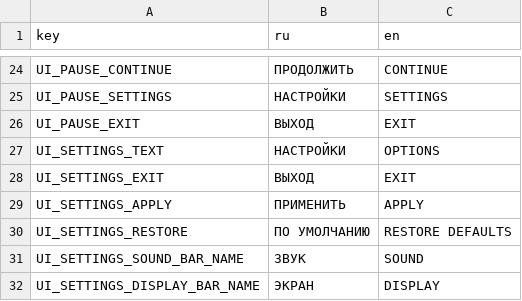
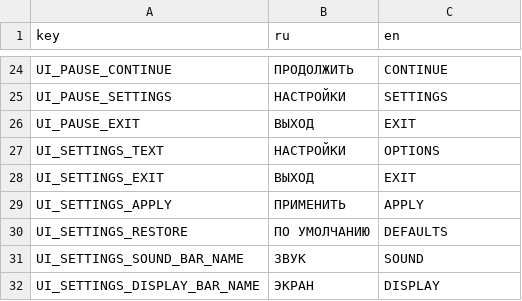
Before and after one commit to TheGirs0n/gwj-87-r-, a CSV file: Translation/TEST_TRANSLATION.csv, drawn as a sheet; only a part is shown, gaps mark what is left out; the diff covers the shown part only.

```diff
--- a/Translation/TEST_TRANSLATION.csv
+++ b/Translation/TEST_TRANSLATION.csv
@@ -29,3 +29,3 @@ UI_SETTINGS_EXIT;ВЫХОД;EXIT
 UI_SETTINGS_APPLY;ПРИМЕНИТЬ;APPLY
-UI_SETTINGS_RESTORE;ПО УМОЛЧАНИЮ;RESTORE DEFAULTS
+UI_SETTINGS_RESTORE;ПО УМОЛЧАНИЮ;DEFAULTS
 UI_SETTINGS_SOUND_BAR_NAME;ЗВУК;SOUND
```
Also changed, not shown: 31 edited cells elsewhere in this file, 11 other files.
